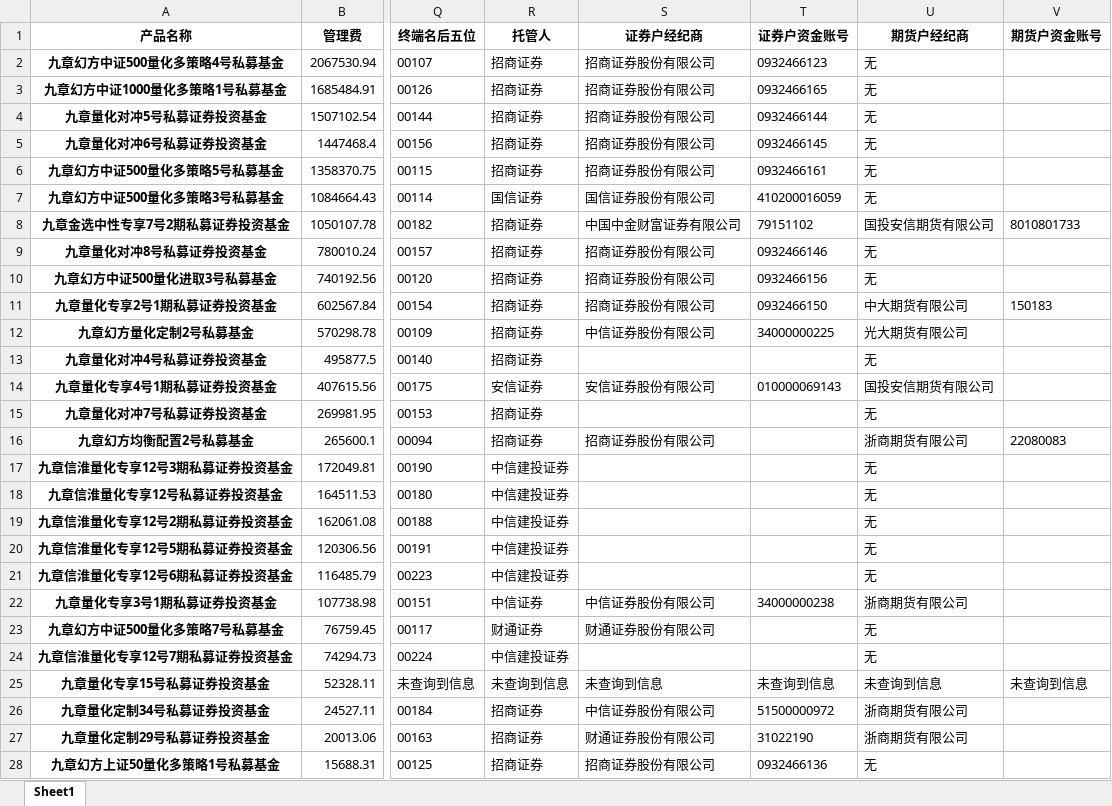
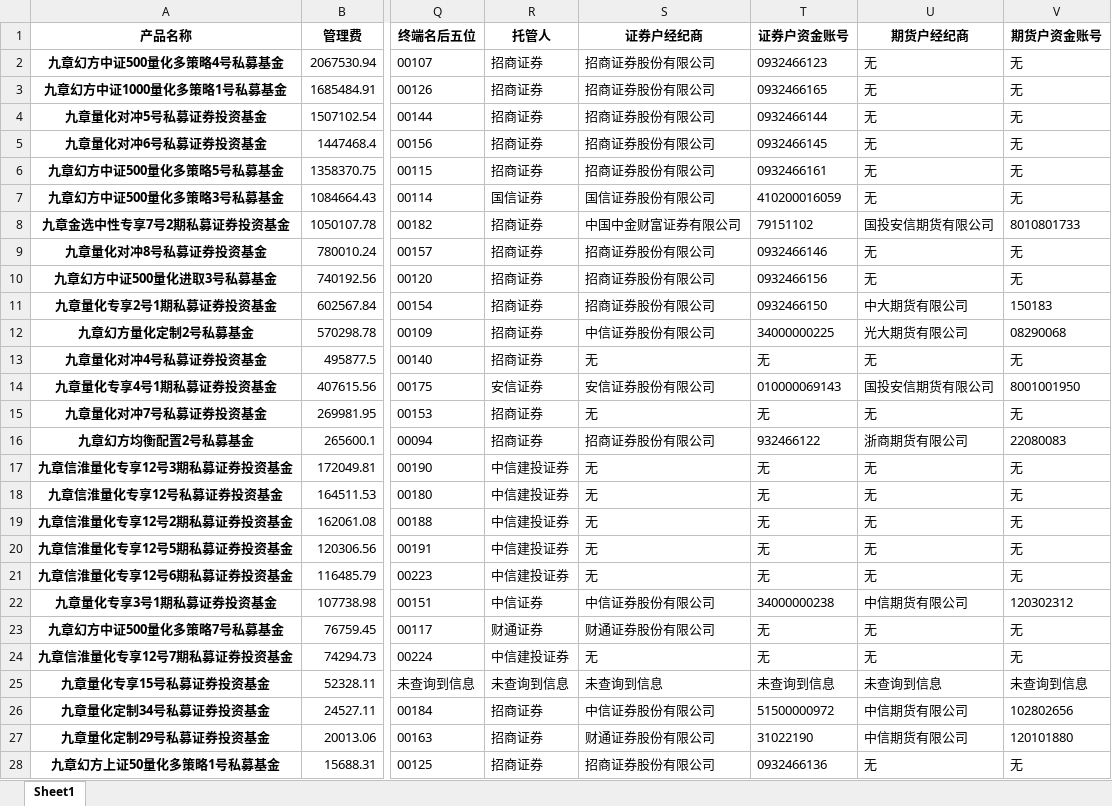
Before and after one commit to qwjiang007/yunying, an Excel workbook: 运营出入金/产品费用出金/九章-托管户入金.xlsx, sheet Sheet1, drawn as a sheet; only a part is shown, gaps mark what is left out; values as stored, in another font and other column widths than the file's, no borders; the diff covers the shown part only; the diff names each change by its address in the sheet, - before the commit and + after, or states it on an @@ line.

```diff
--- a/运营出入金/产品费用出金/九章-托管户入金.xlsx (sheet Sheet1)
+++ b/运营出入金/产品费用出金/九章-托管户入金.xlsx (sheet Sheet1)
-V2:V7 (期货户资金账号): (empty)
+V2:V7 (期货户资金账号): 无
-V9:V10 (期货户资金账号): (empty)
+V9:V10 (期货户资金账号): 无
-V12 (期货户资金账号): (empty)
+V12 (期货户资金账号): 08290068
-S13 (证券户经纪商): (empty)
+S13 (证券户经纪商): 无
-T13 (证券户资金账号): (empty)
+T13 (证券户资金账号): 无
-V13 (期货户资金账号): (empty)
+V13 (期货户资金账号): 无
-V14 (期货户资金账号): (empty)
+V14 (期货户资金账号): 8001001950
-S15 (证券户经纪商): (empty)
+S15 (证券户经纪商): 无
-T15 (证券户资金账号): (empty)
+T15 (证券户资金账号): 无
-V15 (期货户资金账号): (empty)
+V15 (期货户资金账号): 无
-T16 (证券户资金账号): (empty)
+T16 (证券户资金账号): 932466122
-S17:S21 (证券户经纪商): (empty)
+S17:S21 (证券户经纪商): 无
-T17:T21 (证券户资金账号): (empty)
+T17:T21 (证券户资金账号): 无
-V17:V21 (期货户资金账号): (empty)
+V17:V21 (期货户资金账号): 无
-U22 (期货户经纪商): 浙商期货有限公司
+U22 (期货户经纪商): 中信期货有限公司
-V22 (期货户资金账号): (empty)
+V22 (期货户资金账号): 120302312
-T23:T24 (证券户资金账号): (empty)
+T23:T24 (证券户资金账号): 无
-V23:V24 (期货户资金账号): (empty)
+V23:V24 (期货户资金账号): 无
-S24 (证券户经纪商): (empty)
+S24 (证券户经纪商): 无
-U26:U27 (期货户经纪商): 浙商期货有限公司
+U26:U27 (期货户经纪商): 中信期货有限公司
-V26 (期货户资金账号): (empty)
+V26 (期货户资金账号): 102802656
-V27 (期货户资金账号): (empty)
+V27 (期货户资金账号): 120101880
-V28 (期货户资金账号): (empty)
+V28 (期货户资金账号): 无
```
Also changed, not shown: 21 edited cells elsewhere in this sheet, 运营出入金/产品费用出金/宁波-托管户入金.xlsx, 1 other file.
